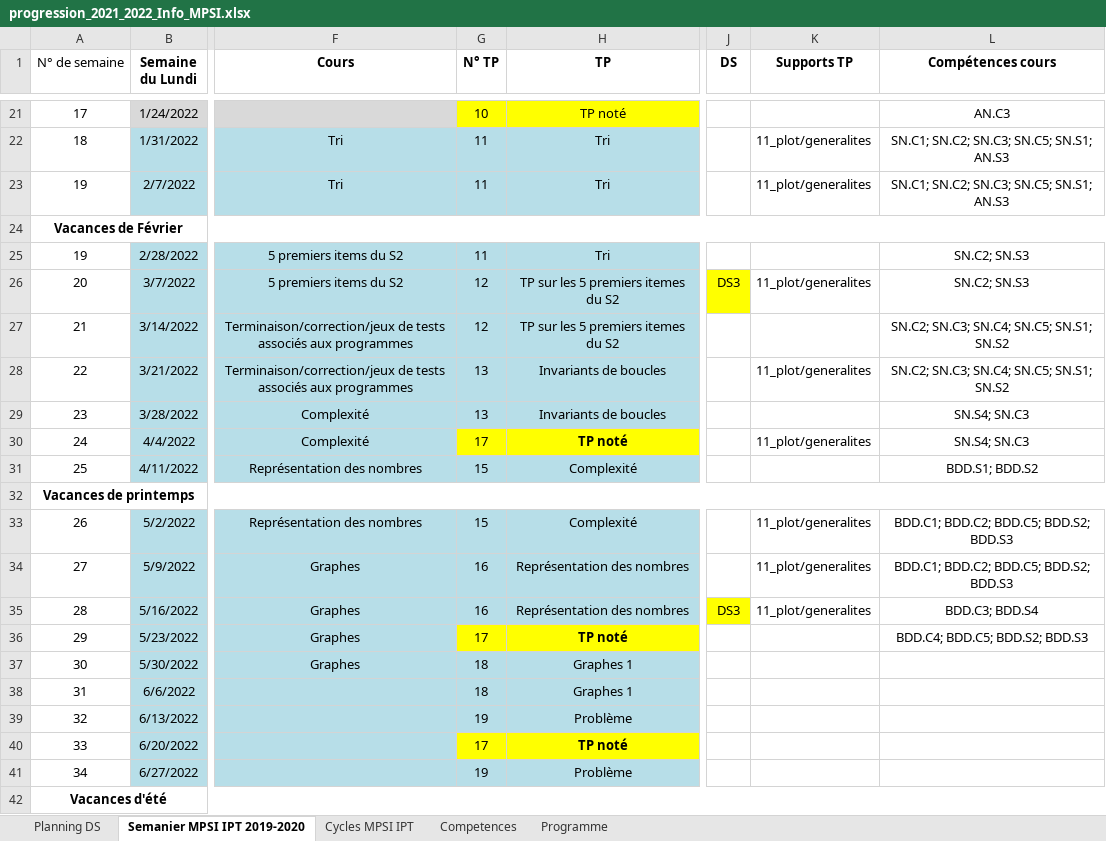
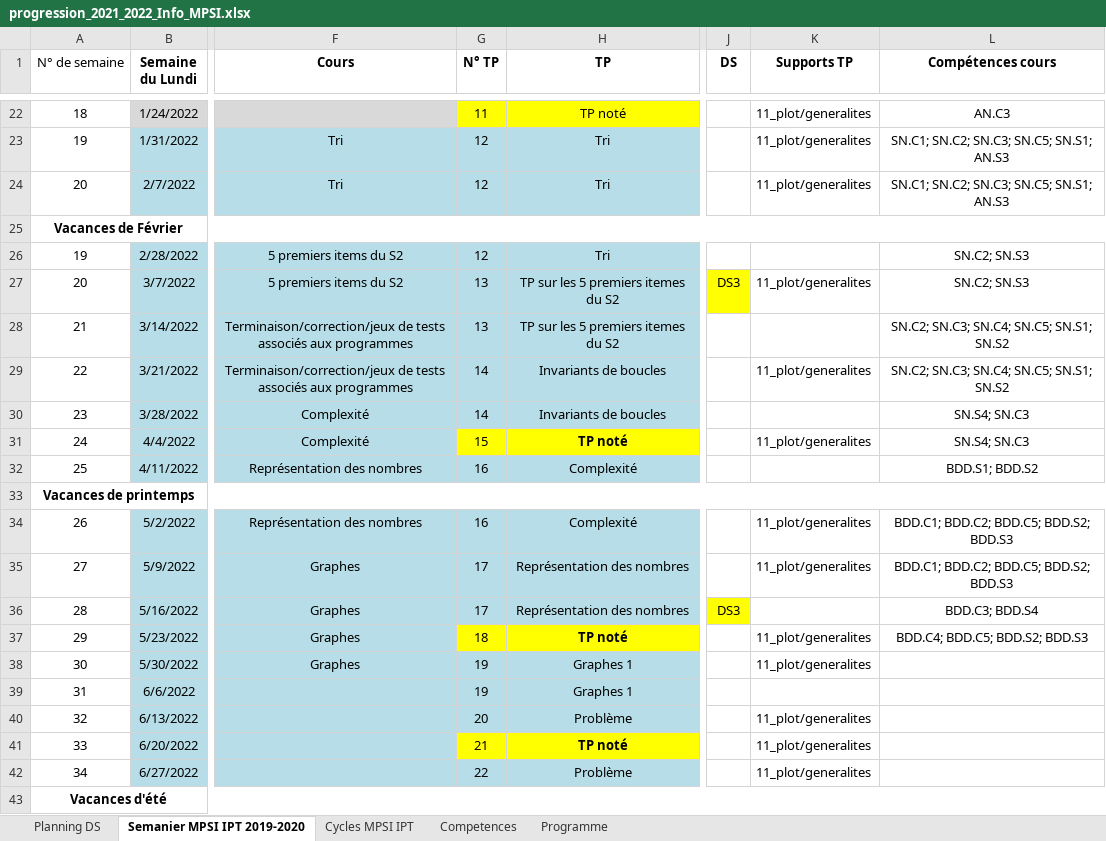
Before and after one commit to xpessoles/Informatique, an Excel workbook: progression_2021_2022_Info_MPSI.xlsx, sheet Semanier MPSI IPT 2019-2020, drawn as a sheet; only a part is shown, gaps mark what is left out; values as stored, in another font and other column widths than the file's, no borders; addresses are those after the commit; the diff covers the shown part only; the diff names each change by its address in the sheet, - before the commit and + after, or states it on an @@ line.

```diff
--- a/progression_2021_2022_Info_MPSI.xlsx (sheet Semanier MPSI IPT 2019-2020)
+++ b/progression_2021_2022_Info_MPSI.xlsx (sheet Semanier MPSI IPT 2019-2020)
-A22 (N° de semaine): 17
+A22 (N° de semaine): 18
-G22 (N° TP): 10
+G22 (N° TP): 11
-K22 (Supports TP): (empty)
+K22 (Supports TP): 11_plot/generalites
-A23 (N° de semaine): 18
+A23 (N° de semaine): 19
-G23:G24 (N° TP): 11
+G23:G24 (N° TP): 12
-A24 (N° de semaine): 19
+A24 (N° de semaine): 20
-G26 (N° TP): 11
+G26 (N° TP): 12
-G27:G28 (N° TP): 12
+G27:G28 (N° TP): 13
-G29:G30 (N° TP): 13
+G29:G30 (N° TP): 14
-G31 (N° TP): 17
+G31 (N° TP): 15
-G32 (N° TP): 15
+G32 (N° TP): 16
-G34 (N° TP): 15
+G34 (N° TP): 16
-G35:G36 (N° TP): 16
+G35:G36 (N° TP): 17
-K36 (Supports TP): 11_plot/generalites
+K36 (Supports TP): (empty)
-G37 (N° TP): 17
+G37 (N° TP): 18
-K37:K38 (Supports TP): (empty)
+K37:K38 (Supports TP): 11_plot/generalites
-G38:G39 (N° TP): 18
+G38:G39 (N° TP): 19
-G40 (N° TP): 19
+G40 (N° TP): 20
-K40:K42 (Supports TP): (empty)
+K40:K42 (Supports TP): 11_plot/generalites
-G41 (N° TP): 17
+G41 (N° TP): 21
-G42 (N° TP): 19
+G42 (N° TP): 22
```
Also changed, not shown: 1 added row, 33 edited cells and cell formats elsewhere in this sheet, formulas that keep their value, 4 other files.
